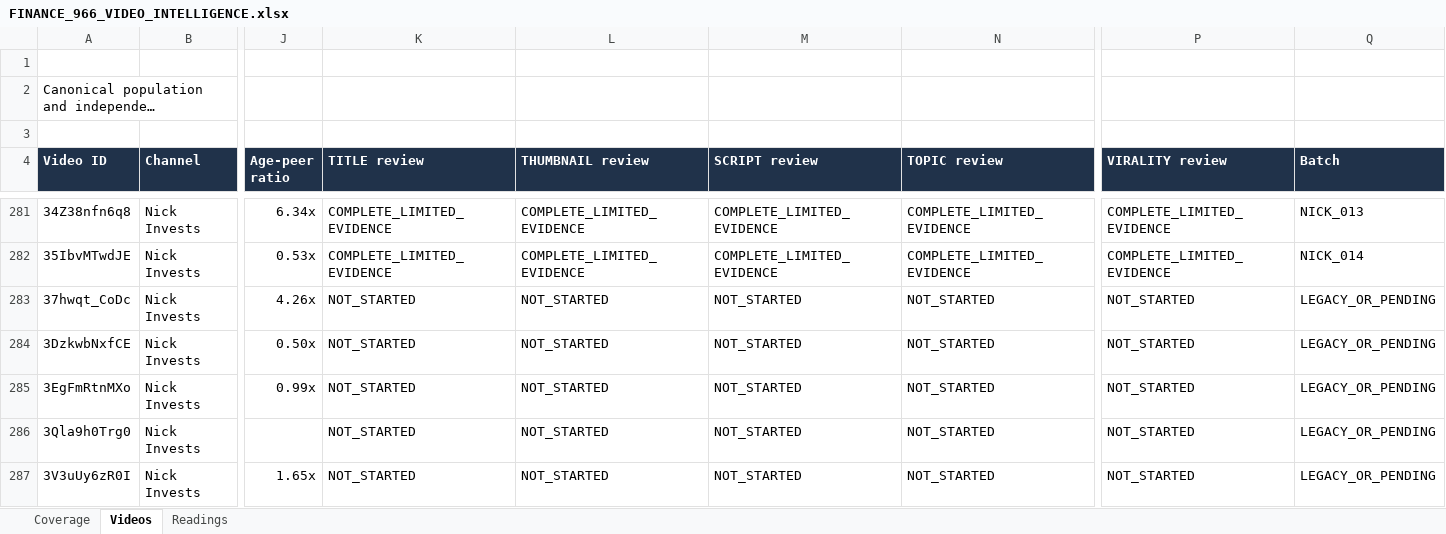
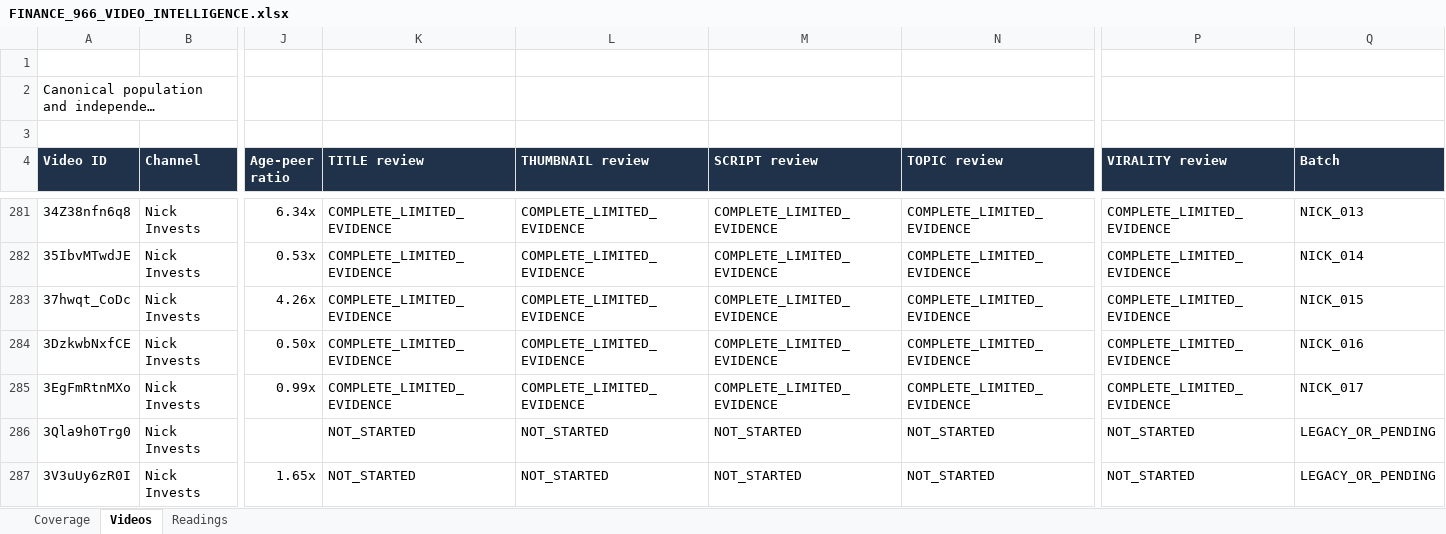
Before and after one commit to ghilmanITM360/youtube-intelligence-os, an Excel workbook: research/finance-economics-intelligence/FINANCE_966_VIDEO_INTELLIGENCE.xlsx, sheet Videos, drawn as a sheet; only a part is shown, gaps mark what is left out; long unchanged cells end in …; values as stored, in another font and other column widths than the file's, no borders; conditional formats and table styles not drawn; the diff names each change by its address in the sheet, - before the commit and + after, or states it on an @@ line.

Commit message:
research: audit Nick literacy savings and wealth classification videos

```diff
--- a/research/finance-economics-intelligence/FINANCE_966_VIDEO_INTELLIGENCE.xlsx (sheet Videos)
+++ b/research/finance-economics-intelligence/FINANCE_966_VIDEO_INTELLIGENCE.xlsx (sheet Videos)
-K283:K285 (TITLE review): NOT_STARTED
+K283:K285 (TITLE review): COMPLETE_LIMITED_EVIDENCE
-L283:L285 (THUMBNAIL review): NOT_STARTED
+L283:L285 (THUMBNAIL review): COMPLETE_LIMITED_EVIDENCE
-M283:M285 (SCRIPT review): NOT_STARTED
+M283:M285 (SCRIPT review): COMPLETE_LIMITED_EVIDENCE
-N283:N285 (TOPIC review): NOT_STARTED
+N283:N285 (TOPIC review): COMPLETE_LIMITED_EVIDENCE
-P283:P285 (VIRALITY review): NOT_STARTED
+P283:P285 (VIRALITY review): COMPLETE_LIMITED_EVIDENCE
-Q283 (Batch): LEGACY_OR_PENDING
+Q283 (Batch): NICK_015
-Q284 (Batch): LEGACY_OR_PENDING
+Q284 (Batch): NICK_016
-Q285 (Batch): LEGACY_OR_PENDING
+Q285 (Batch): NICK_017
```
Also changed, not shown: sheet Readings, sheet Coverage, 21 other files.
